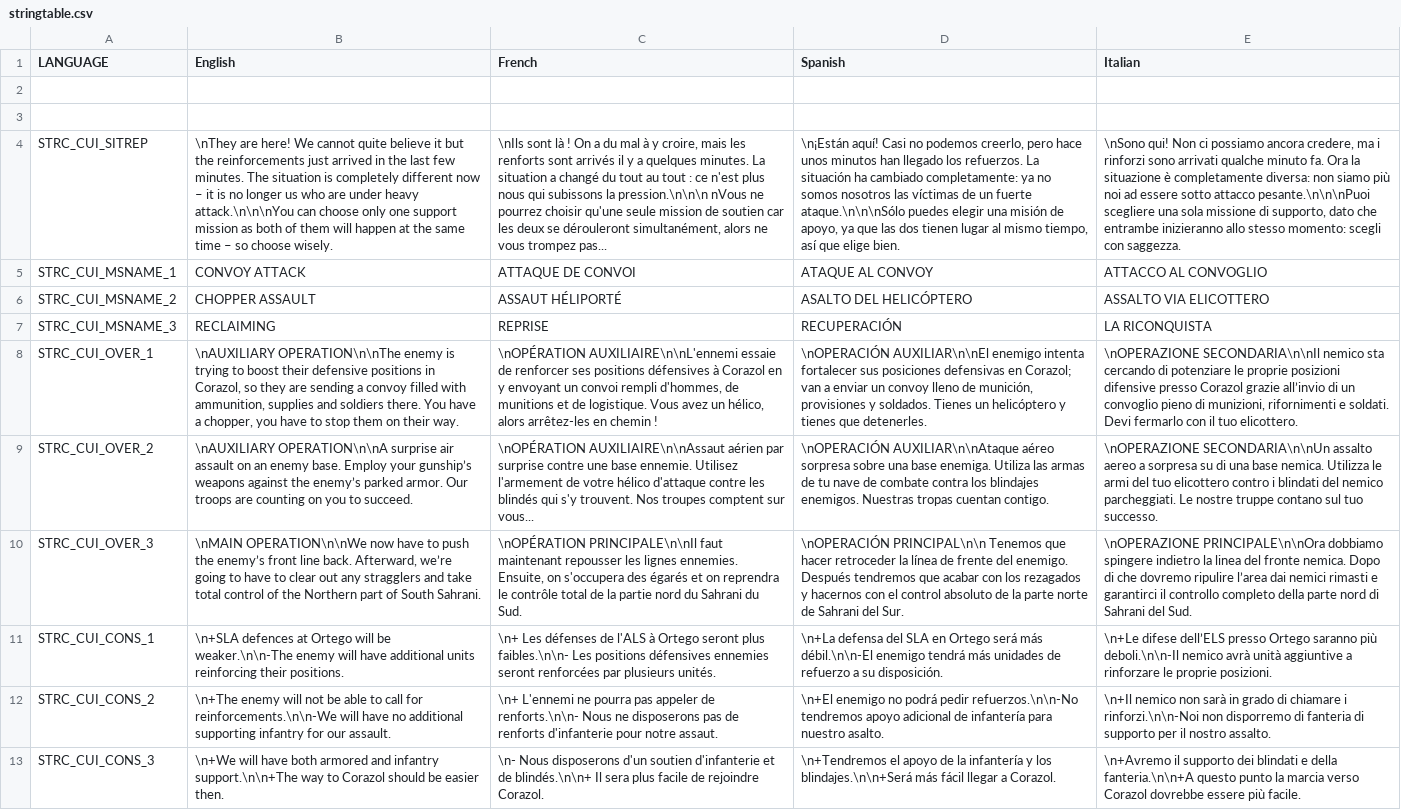
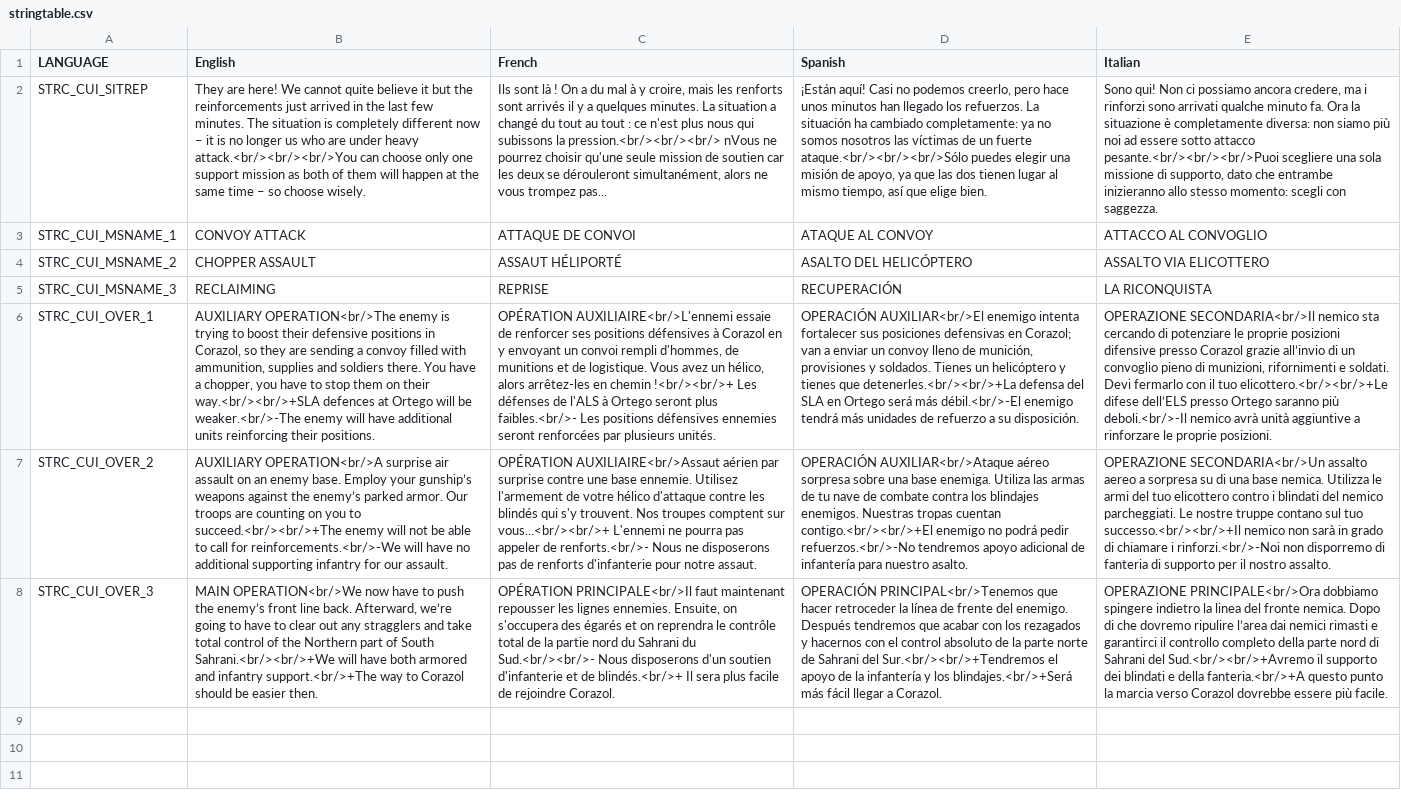
Before and after one commit to DasCapschen/CAPS_ArmedAssault, a CSV file: addons/CAPS_ArmedAssault/missions/s06reclaiming.sara/stringtable.csv, drawn as a sheet; removed rows and columns are numbered as before the commit, all else as after; the diff names each change by its address in the sheet, - before the commit and + after, or states it on an @@ line.

```diff
--- a/addons/CAPS_ArmedAssault/missions/s06reclaiming.sara/stringtable.csv
+++ b/addons/CAPS_ArmedAssault/missions/s06reclaiming.sara/stringtable.csv
-row 2: (empty)
-row 3: (empty)
-B2 (English): \nThey are here! We cannot quite believe it but the reinforcements just arrived in the last few minutes. The situation is completely different now – it is no longer us who are under heavy attack.\n\n\nYou can choose…
+B2 (English): They are here! We cannot quite believe it but the reinforcements just arrived in the last few minutes. The situation is completely different now – it is no longer us who are under heavy attack.<br/><br/><br/>You can choose…
-C2 (French): \nIls sont là ! On a du mal à y croire, mais les renforts sont arrivés il y a quelques minutes. La situation a changé du tout au tout : ce n'est plus nous qui subissons la pression.\n\n\n nVous ne…
+C2 (French): Ils sont là ! On a du mal à y croire, mais les renforts sont arrivés il y a quelques minutes. La situation a changé du tout au tout : ce n'est plus nous qui subissons la pression.<br/><br/><br/> nVous ne…
-D2 (Spanish): \n¡Están aquí! Casi no podemos creerlo, pero hace unos minutos han llegado los refuerzos. La situación ha cambiado completamente: ya no somos nosotros las víctimas de un fuerte ataque.\n\n\nSólo puedes elegir…
+D2 (Spanish): ¡Están aquí! Casi no podemos creerlo, pero hace unos minutos han llegado los refuerzos. La situación ha cambiado completamente: ya no somos nosotros las víctimas de un fuerte ataque.<br/><br/><br/>Sólo puedes elegir…
-E2 (Italian): \nSono qui! Non ci possiamo ancora credere, ma i rinforzi sono arrivati qualche minuto fa. Ora la situazione è completamente diversa: non siamo più noi ad essere sotto attacco pesante.\n\n\nPuoi scegliere una…
+E2 (Italian): Sono qui! Non ci possiamo ancora credere, ma i rinforzi sono arrivati qualche minuto fa. Ora la situazione è completamente diversa: non siamo più noi ad essere sotto attacco pesante.<br/><br/><br/>Puoi scegliere una…
-B6 (English): \nAUXILIARY OPERATION\n\nThe enemy is trying to boost their defensive positions in Corazol, so they are sending a convoy filled with ammunition, supplies and soldiers there. You have a chopper, you have to stop them on their way.
+B6 (English): AUXILIARY OPERATION<br/>The enemy is trying to boost their defensive positions in Corazol, so they are sending a convoy filled with ammunition, supplies and soldiers there. You have a chopper, you have to stop them on their way.<br/><br/>+SLA defences at Ortego will be weaker.<br/>-The enemy will have additional units reinforcing their positions.
-C6 (French): \nOPÉRATION AUXILIAIRE\n\nL'ennemi essaie de renforcer ses positions défensives à Corazol en y envoyant un convoi rempli d'hommes, de munitions et de logistique. Vous avez un hélico, alors arrêtez-les en chemin !
+C6 (French): OPÉRATION AUXILIAIRE<br/>L'ennemi essaie de renforcer ses positions défensives à Corazol en y envoyant un convoi rempli d'hommes, de munitions et de logistique. Vous avez un hélico, alors arrêtez-les en chemin !<br/><br/>+ Les défenses de l'ALS à Ortego seront plus faibles.<br/>- Les positions défensives ennemies seront renforcées par plusieurs unités.
-D6 (Spanish): \nOPERACIÓN AUXILIAR\n\nEl enemigo intenta fortalecer sus posiciones defensivas en Corazol; van a enviar un convoy lleno de munición, provisiones y soldados. Tienes un helicóptero y tienes que detenerles.
+D6 (Spanish): OPERACIÓN AUXILIAR<br/>El enemigo intenta fortalecer sus posiciones defensivas en Corazol; van a enviar un convoy lleno de munición, provisiones y soldados. Tienes un helicóptero y tienes que detenerles.<br/><br/>+La defensa del SLA en Ortego será más débil.<br/>-El enemigo tendrá más unidades de refuerzo a su disposición.
-E6 (Italian): \nOPERAZIONE SECONDARIA\n\nIl nemico sta cercando di potenziare le proprie posizioni difensive presso Corazol grazie all’invio di un convoglio pieno di munizioni, rifornimenti e soldati. Devi fermarlo con il tuo elicottero.
+E6 (Italian): OPERAZIONE SECONDARIA<br/>Il nemico sta cercando di potenziare le proprie posizioni difensive presso Corazol grazie all’invio di un convoglio pieno di munizioni, rifornimenti e soldati. Devi fermarlo con il tuo elicottero.<br/><br/>+Le difese dell’ELS presso Ortego saranno più deboli.<br/>-Il nemico avrà unità aggiuntive a rinforzare le proprie posizioni.
-B7 (English): \nAUXILIARY OPERATION\n\nA surprise air assault on an enemy base. Employ your gunship’s weapons against the enemy’s parked armor. Our troops are counting on you to succeed.
+B7 (English): AUXILIARY OPERATION<br/>A surprise air assault on an enemy base. Employ your gunship’s weapons against the enemy’s parked armor. Our troops are counting on you to succeed.<br/><br/>+The enemy will not be able to call for reinforcements.<br/>-We will have no additional supporting infantry for our assault.
-C7 (French): \nOPÉRATION AUXILIAIRE\n\nAssaut aérien par surprise contre une base ennemie. Utilisez l'armement de votre hélico d'attaque contre les blindés qui s'y trouvent. Nos troupes comptent sur vous...
+C7 (French): OPÉRATION AUXILIAIRE<br/>Assaut aérien par surprise contre une base ennemie. Utilisez l'armement de votre hélico d'attaque contre les blindés qui s'y trouvent. Nos troupes comptent sur vous...<br/><br/>+ L'ennemi ne pourra pas appeler de renforts.<br/>- Nous ne disposerons pas de renforts d'infanterie pour notre assaut.
-D7 (Spanish): \nOPERACIÓN AUXILIAR\n\nAtaque aéreo sorpresa sobre una base enemiga. Utiliza las armas de tu nave de combate contra los blindajes enemigos. Nuestras tropas cuentan contigo.
+D7 (Spanish): OPERACIÓN AUXILIAR<br/>Ataque aéreo sorpresa sobre una base enemiga. Utiliza las armas de tu nave de combate contra los blindajes enemigos. Nuestras tropas cuentan contigo.<br/><br/>+El enemigo no podrá pedir refuerzos.<br/>-No tendremos apoyo adicional de infantería para nuestro asalto.
-E7 (Italian): \nOPERAZIONE SECONDARIA\n\nUn assalto aereo a sorpresa su di una base nemica. Utilizza le armi del tuo elicottero contro i blindati del nemico parcheggiati. Le nostre truppe contano sul tuo successo.
+E7 (Italian): OPERAZIONE SECONDARIA<br/>Un assalto aereo a sorpresa su di una base nemica. Utilizza le armi del tuo elicottero contro i blindati del nemico parcheggiati. Le nostre truppe contano sul tuo successo.<br/><br/>+Il nemico non sarà in grado di chiamare i rinforzi.<br/>-Noi non disporremo di fanteria di supporto per il nostro assalto.
-B8 (English): \nMAIN OPERATION\n\nWe now have to push the enemy’s front line back. Afterward, we’re going to have to clear out any stragglers and take total control of the Northern part of South Sahrani.
+B8 (English): MAIN OPERATION<br/>We now have to push the enemy’s front line back. Afterward, we’re going to have to clear out any stragglers and take total control of the Northern part of South Sahrani.<br/><br/>+We will have both armored and infantry support.<br/>+The way to Corazol should be easier then.
-C8 (French): \nOPÉRATION PRINCIPALE\n\nIl faut maintenant repousser les lignes ennemies. Ensuite, on s'occupera des égarés et on reprendra le contrôle total de la partie nord du Sahrani du Sud.
+C8 (French): OPÉRATION PRINCIPALE<br/>Il faut maintenant repousser les lignes ennemies. Ensuite, on s'occupera des égarés et on reprendra le contrôle total de la partie nord du Sahrani du Sud.<br/><br/>- Nous disposerons d'un soutien d'infanterie et de blindés.<br/>+ Il sera plus facile de rejoindre Corazol.
-D8 (Spanish): \nOPERACIÓN PRINCIPAL\n\n Tenemos que hacer retroceder la línea de frente del enemigo. Después tendremos que acabar con los rezagados y hacernos con el control absoluto de la parte norte de Sahrani del Sur.
+D8 (Spanish): OPERACIÓN PRINCIPAL<br/>Tenemos que hacer retroceder la línea de frente del enemigo. Después tendremos que acabar con los rezagados y hacernos con el control absoluto de la parte norte de Sahrani del Sur.<br/><br/>+Tendremos el apoyo de la infantería y los blindajes.<br/>+Será más fácil llegar a Corazol.
-E8 (Italian): \nOPERAZIONE PRINCIPALE\n\nOra dobbiamo spingere indietro la linea del fronte nemica. Dopo di che dovremo ripulire l’area dai nemici rimasti e garantirci il controllo completo della parte nord di Sahrani del Sud.
+E8 (Italian): OPERAZIONE PRINCIPALE<br/>Ora dobbiamo spingere indietro la linea del fronte nemica. Dopo di che dovremo ripulire l’area dai nemici rimasti e garantirci il controllo completo della parte nord di Sahrani del Sud.<br/><br/>+Avremo il supporto dei blindati e della fanteria.<br/>+A questo punto la marcia verso Corazol dovrebbe essere più facile.
-row 11: STRC_CUI_CONS_1 | \n+SLA defences at Ortego will be weaker.\n\n-The enemy will have additional units reinforcing their positions. | \n+ Les défenses de l'ALS à Ortego seront plus faibles.\n\n- Les positions défensives ennemies seront renforcées par plusieurs unités. | \n+La defensa del SLA en Ortego será más débil.\n\n-El enemigo tendrá más unidades de refuerzo a su disposición. | \n+Le difese dell’ELS presso Ortego saranno più deboli.\n\n-Il nemico avrà unità aggiuntive a rinforzare le proprie posizioni.
-row 12: STRC_CUI_CONS_2 | \n+The enemy will not be able to call for reinforcements.\n\n-We will have no additional supporting infantry for our assault. | \n+ L'ennemi ne pourra pas appeler de renforts.\n\n- Nous ne disposerons pas de renforts d'infanterie pour notre assaut. | \n+El enemigo no podrá pedir refuerzos.\n\n-No tendremos apoyo adicional de infantería para nuestro asalto. | \n+Il nemico non sarà in grado di chiamare i rinforzi.\n\n-Noi non disporremo di fanteria di supporto per il nostro assalto.
-row 13: STRC_CUI_CONS_3 | \n+We will have both armored and infantry support.\n\n+The way to Corazol should be easier then. | \n- Nous disposerons d'un soutien d'infanterie et de blindés.\n\n+ Il sera plus facile de rejoindre Corazol. | \n+Tendremos el apoyo de la infantería y los blindajes.\n\n+Será más fácil llegar a Corazol. | \n+Avremo il supporto dei blindati e della fanteria.\n\n+A questo punto la marcia verso Corazol dovrebbe essere più facile.
```
Also changed, not shown: addons/CAPS_ArmedAssault/missions/s07intotheenemyterritory.sara/stringtable.csv, addons/CAPS_ArmedAssault/missions/s08gryphons.sara/stringtable.csv, 1 other file.
